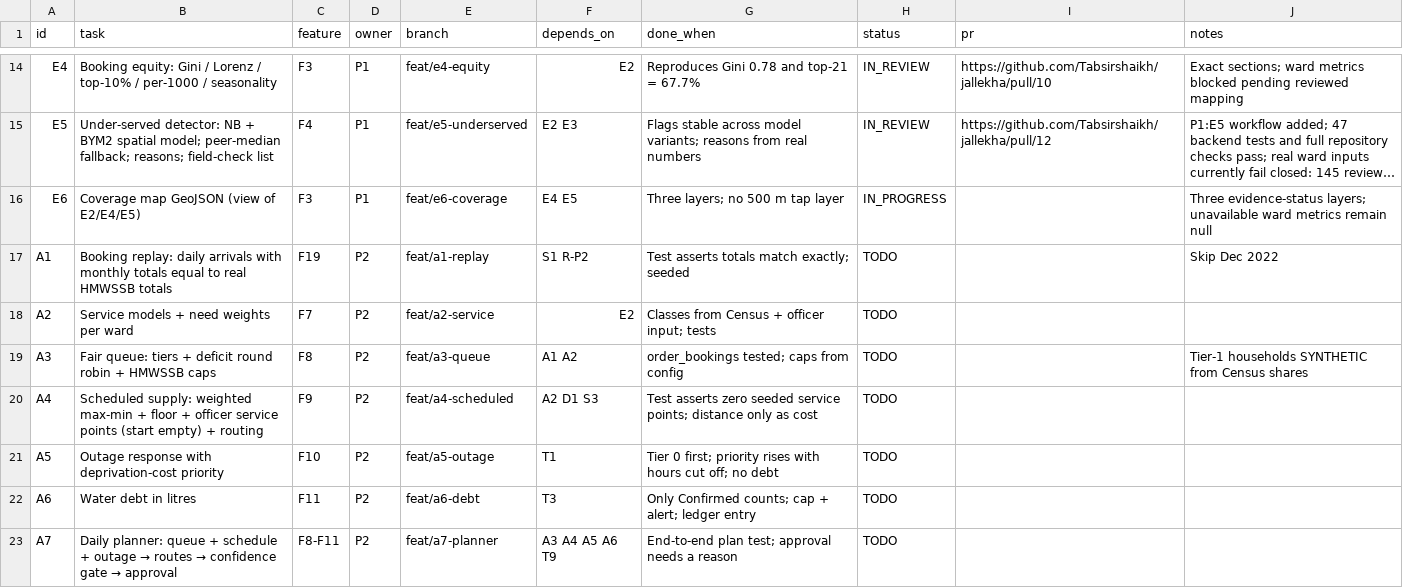
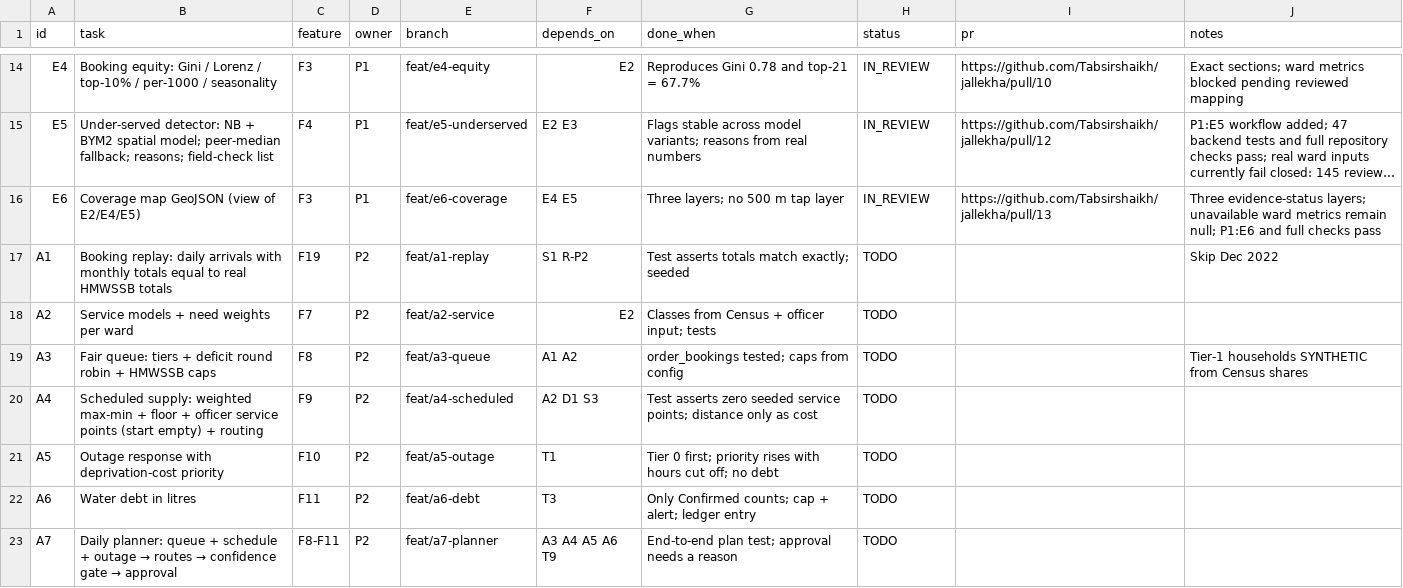
Before and after one commit to Tabsirshaikh/jallekha, a CSV file: docs/features.csv, drawn as a sheet; only a part is shown, gaps mark what is left out; long unchanged cells end in …; the diff names each change by its address in the sheet, - before the commit and + after, or states it on an @@ line.

Commit message:
docs(E6): link coverage pull request

```diff
--- a/docs/features.csv
+++ b/docs/features.csv
-H16 (status): IN_PROGRESS
+H16 (status): IN_REVIEW
-I16 (pr): (empty)
+I16 (pr): https://github.com/Tabsirshaikh/jallekha/pull/13
-J16 (notes): …metrics remain null
+J16 (notes): …metrics remain null; P1:E6 and full checks pass
```
Also changed, not shown: 1 other file.
